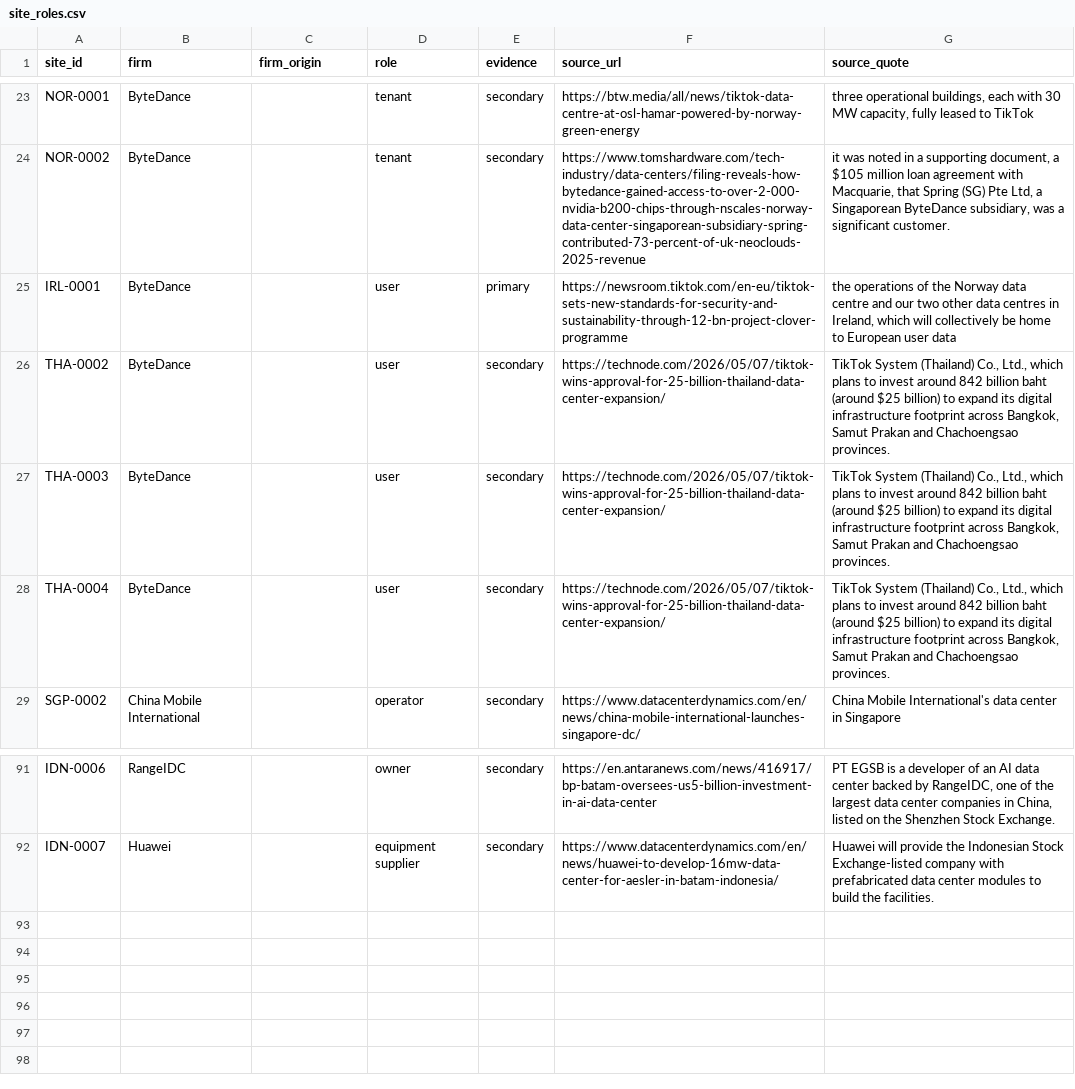
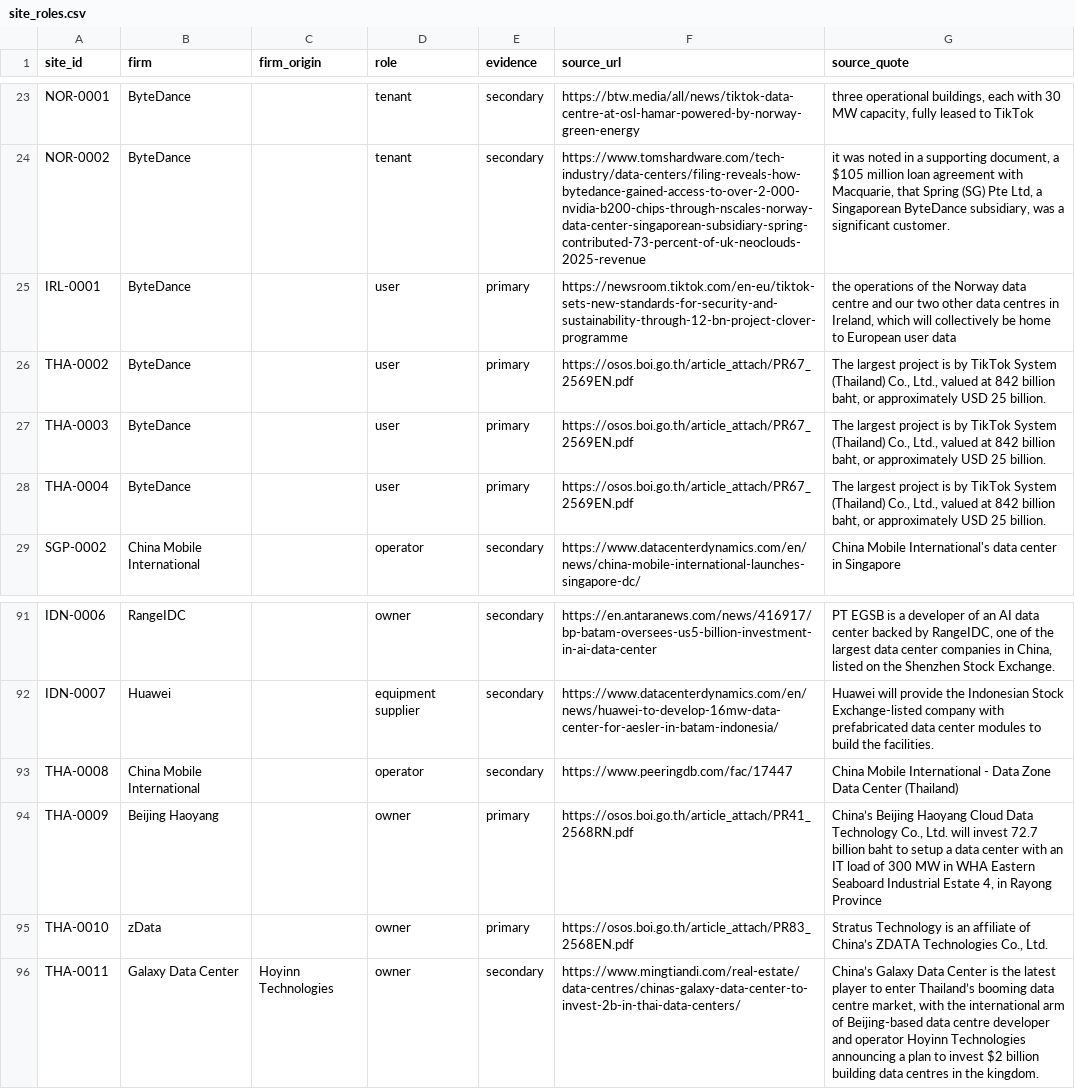
Before and after one commit to newlivehung123123/overseas_data_centres_China, a CSV file: config/site_roles.csv, drawn as a sheet; only a part is shown, gaps mark what is left out.

```diff
--- a/config/site_roles.csv
+++ b/config/site_roles.csv
@@ -25,5 +25,5 @@ NOR-0002,ByteDance,,tenant,secondary,https://www.tomshardware.com/tech-industry/
 IRL-0001,ByteDance,,user,primary,https://newsroom.tiktok.com/en-eu/tiktok-sets-new-standards-for-security-and-sustainability-through-12-bn-project-clover-programme,"the operations of the Norway data centre and our two other data centres in Ireland, which will collectively be home to European user data"
-THA-0002,ByteDance,,user,secondary,https://technode.com/2026/05/07/tiktok-wins-approval-for-25-billion-thailand-data-center-expansion/,"TikTok System (Thailand) Co., Ltd., which plans to invest around 842 billion baht (around $25 billion) to expand its digital infrastructure footprint across Bangkok, Samut Prakan and Chachoengsao provinces."
-THA-0003,ByteDance,,user,secondary,https://technode.com/2026/05/07/tiktok-wins-approval-for-25-billion-thailand-data-center-expansion/,"TikTok System (Thailand) Co., Ltd., which plans to invest around 842 billion baht (around $25 billion) to expand its digital infrastructure footprint across Bangkok, Samut Prakan and Chachoengsao provinces."
-THA-0004,ByteDance,,user,secondary,https://technode.com/2026/05/07/tiktok-wins-approval-for-25-billion-thailand-data-center-expansion/,"TikTok System (Thailand) Co., Ltd., which plans to invest around 842 billion baht (around $25 billion) to expand its digital infrastructure footprint across Bangkok, Samut Prakan and Chachoengsao provinces."
+THA-0002,ByteDance,,user,primary,https://osos.boi.go.th/article_attach/PR67_2569EN.pdf,"The largest project is by TikTok System (Thailand) Co., Ltd., valued at 842 billion baht, or approximately USD 25 billion."
+THA-0003,ByteDance,,user,primary,https://osos.boi.go.th/article_attach/PR67_2569EN.pdf,"The largest project is by TikTok System (Thailand) Co., Ltd., valued at 842 billion baht, or approximately USD 25 billion."
+THA-0004,ByteDance,,user,primary,https://osos.boi.go.th/article_attach/PR67_2569EN.pdf,"The largest project is by TikTok System (Thailand) Co., Ltd., valued at 842 billion baht, or approximately USD 25 billion."
 SGP-0002,China Mobile International,,operator,secondary,https://www.datacenterdynamics.com/en/news/china-mobile-international-launches-singapore-dc/,China Mobile International's data center in Singapore
@@ -92 +92,5 @@ IDN-0006,RangeIDC,,owner,secondary,https://en.antaranews.com/news/416917/bp-bata
 IDN-0007,Huawei,,equipment supplier,secondary,https://www.datacenterdynamics.com/en/news/huawei-to-develop-16mw-data-center-for-aesler-in-batam-indonesia/,Huawei will provide the Indonesian Stock Exchange-listed company with prefabricated data center modules to build the facilities.
+THA-0008,China Mobile International,,operator,secondary,https://www.peeringdb.com/fac/17447,China Mobile International - Data Zone Data Center (Thailand)
+THA-0009,Beijing Haoyang,,owner,primary,https://osos.boi.go.th/article_attach/PR41_2568RN.pdf,"China’s Beijing Haoyang Cloud Data Technology Co., Ltd. will invest 72.7 billion baht to setup a data center with an IT load of 300 MW in WHA Eastern Seaboard Industrial Estate 4, in Rayong Province"
+THA-0010,zData,,owner,primary,https://osos.boi.go.th/article_attach/PR83_2568EN.pdf,"Stratus Technology is an affiliate of China’s ZDATA Technologies Co., Ltd."
+THA-0011,Galaxy Data Center,Hoyinn Technologies,owner,secondary,https://www.mingtiandi.com/real-estate/data-centres/chinas-galaxy-data-center-to-invest-2b-in-thai-data-centers/,"China’s Galaxy Data Center is the latest player to enter Thailand’s booming data centre market, with the international arm of Beijing-based data centre developer and operator Hoyinn Technologies announcing a plan to invest $2 billion building data centres in the kingdom."
```
Also changed, not shown: config/sites.csv, data/capacity_estimate.csv, 11 other files.
